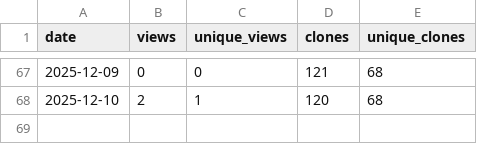
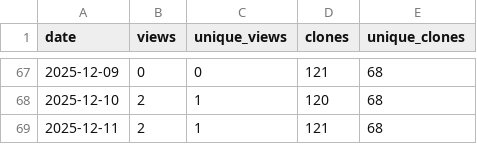
Before and after one commit to Linda-Horianopoulos/Aerobic_fermentation_scripts, a CSV file: traffic_log.csv, drawn as a sheet; only a part is shown, gaps mark what is left out; the diff names each change by its address in the sheet, - before the commit and + after, or states it on an @@ line.

```diff
--- a/traffic_log.csv
+++ b/traffic_log.csv
+row 69: 2025-12-11 | 2 | 1 | 121 | 68
```
